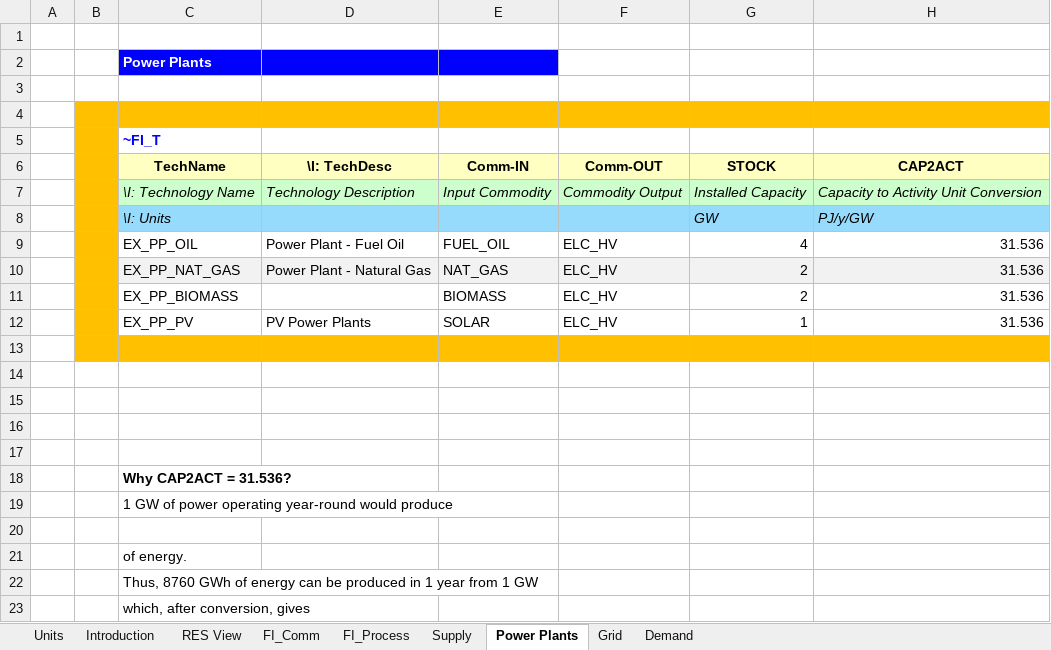
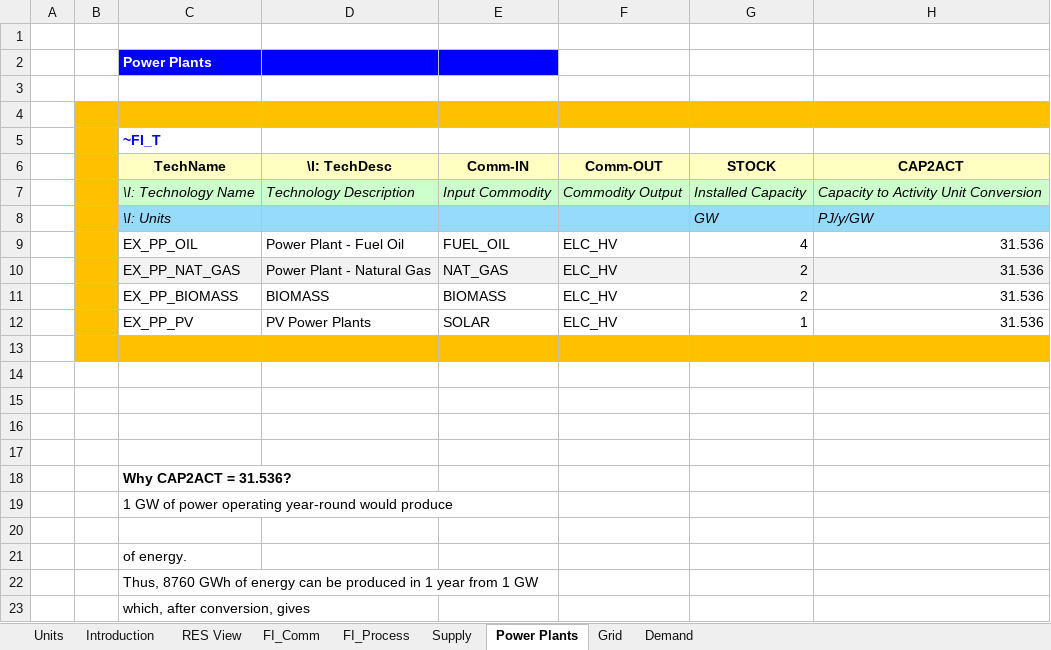
Before and after one commit to makracz/ELAND, an Excel workbook: VT_ELAND_ALL_V01.xlsx, sheet Power Plants, drawn as a sheet; only a part is shown; values as stored, in another font and other column widths than the file's, no borders; charts and pictures not drawn; the diff names each change by its address in the sheet, - before the commit and + after, or states it on an @@ line.

Commit message:
Add files via upload

```diff
--- a/VT_ELAND_ALL_V01.xlsx (sheet Power Plants)
+++ b/VT_ELAND_ALL_V01.xlsx (sheet Power Plants)
-D11 (\I: TechDesc): (empty)
+D11 (\I: TechDesc): BIOMASS
```
Also changed, not shown: sheet Supply.
